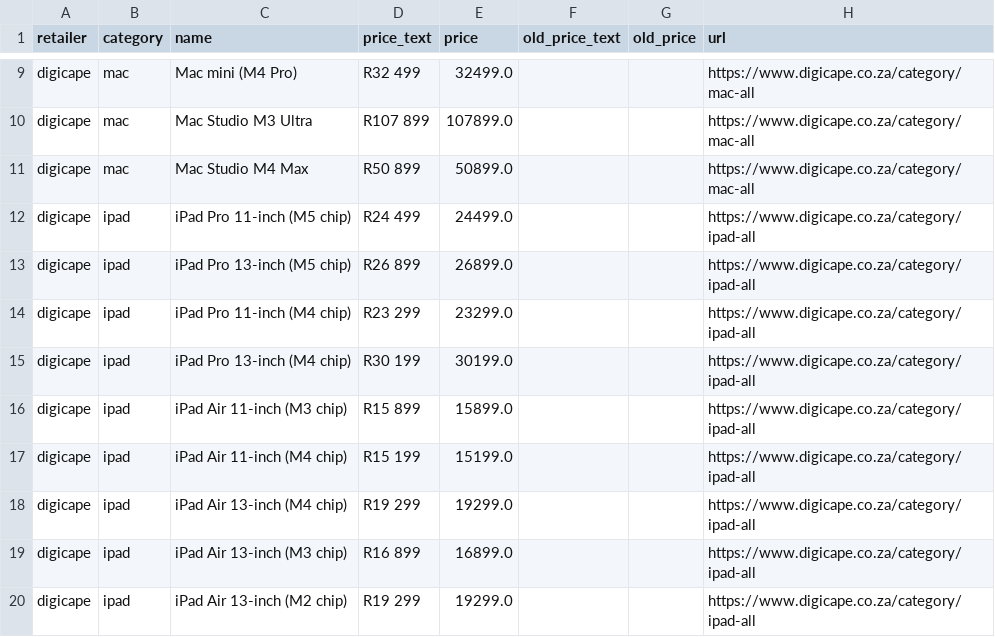
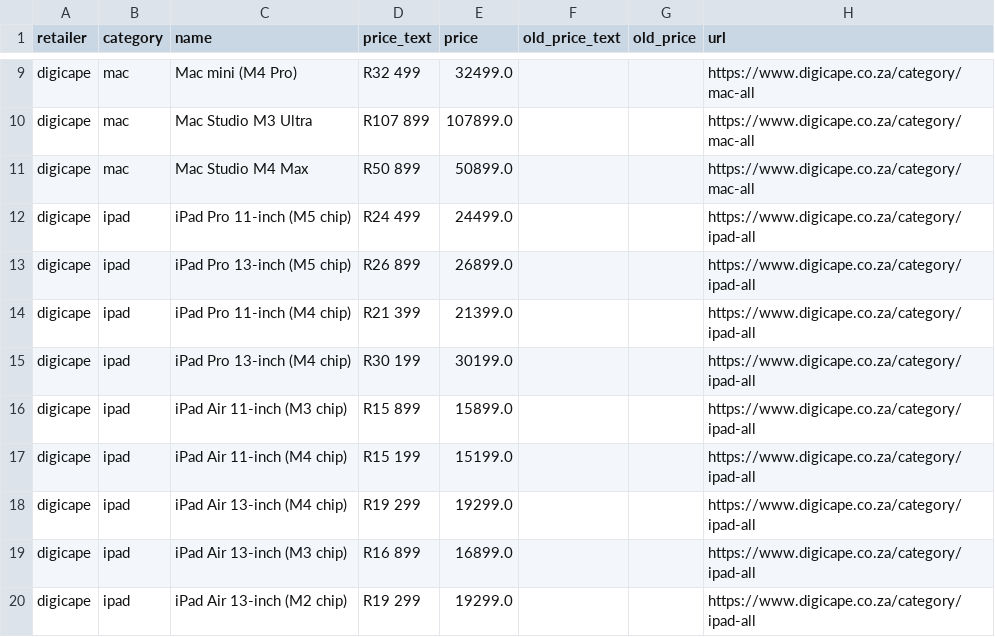
Before and after one commit to cd5wtsnct4-bot/digicape, a CSV file: data/digicape.csv, drawn as a sheet; only a part is shown, gaps mark what is left out.

```diff
--- a/data/digicape.csv
+++ b/data/digicape.csv
@@ -13,3 +13,3 @@ digicape,ipad,iPad Pro 11-inch (M5 chip),R24 499,24499.0,,,https://www.digicape.
 digicape,ipad,iPad Pro 13-inch (M5 chip),R26 899,26899.0,,,https://www.digicape.co.za/category/ipad-all
-digicape,ipad,iPad Pro 11-inch (M4 chip),R23 299,23299.0,,,https://www.digicape.co.za/category/ipad-all
+digicape,ipad,iPad Pro 11-inch (M4 chip),R21 399,21399.0,,,https://www.digicape.co.za/category/ipad-all
 digicape,ipad,iPad Pro 13-inch (M4 chip),R30 199,30199.0,,,https://www.digicape.co.za/category/ipad-all
```
Also changed, not shown: data/istore.csv, 7 other files.
